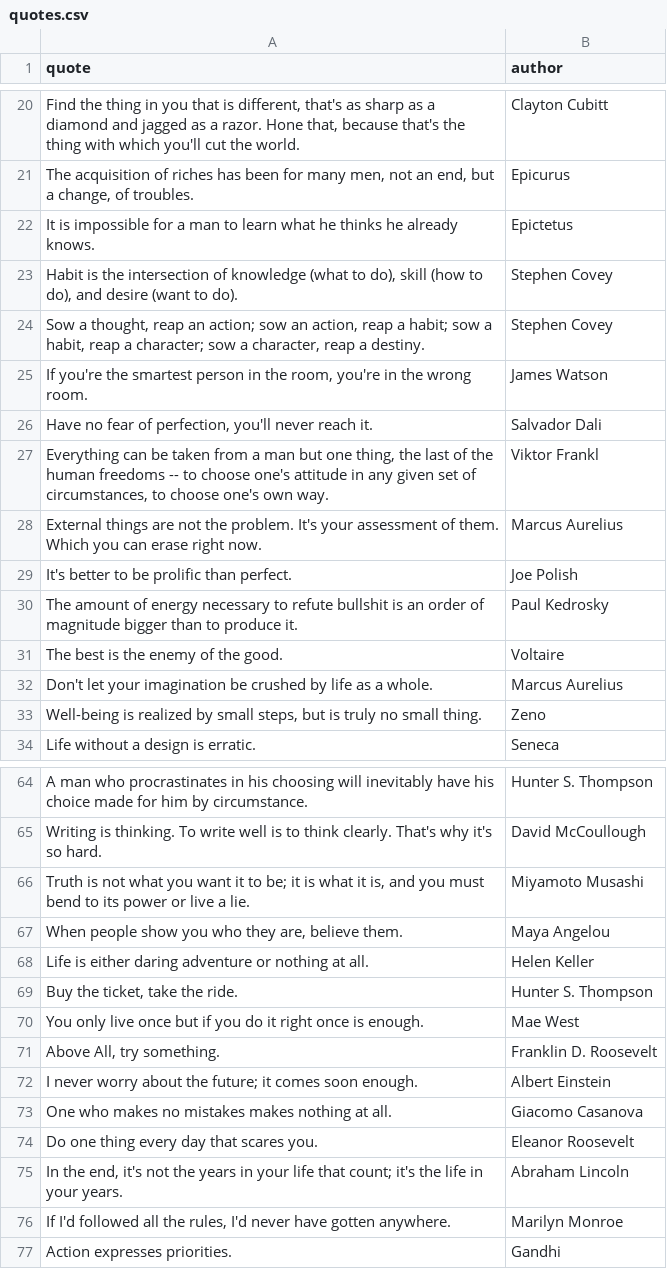
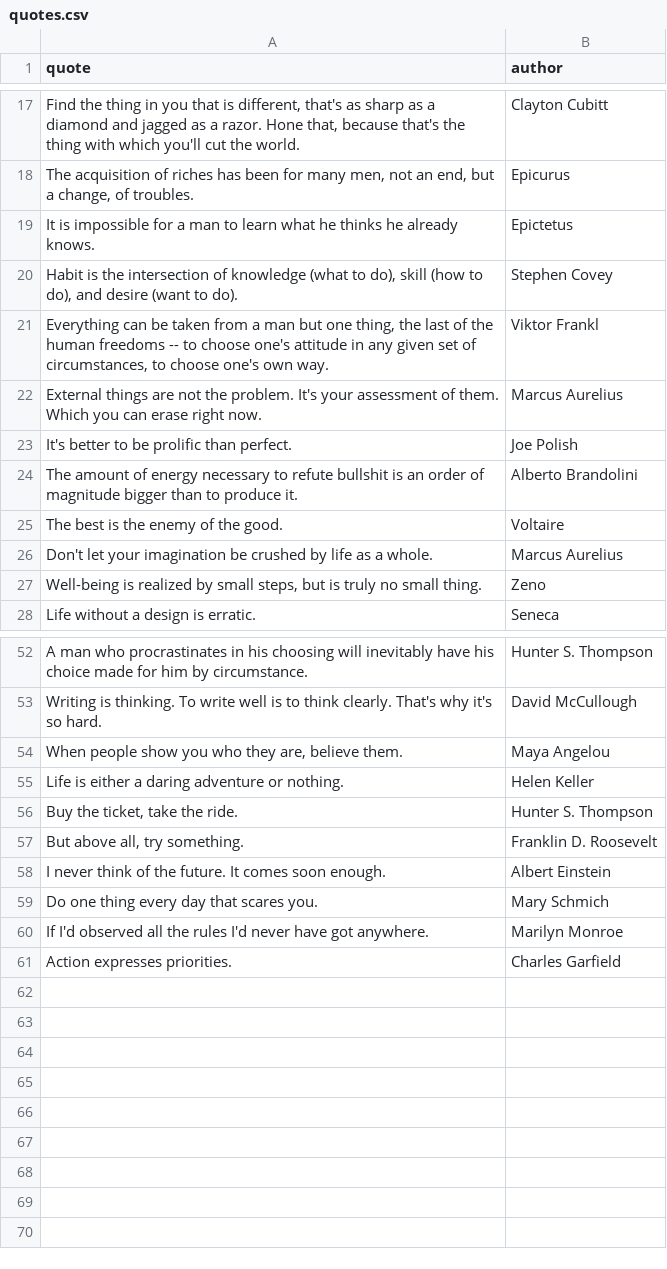
Before and after one commit to program247365/random-quotes, a CSV file: quotes.csv, drawn as a sheet; only a part is shown, gaps mark what is left out; the diff covers the shown part only.

```diff
--- a/quotes.csv
+++ b/quotes.csv
@@ -23,5 +20,2 @@ quote,author
 "Habit is the intersection of knowledge (what to do), skill (how to do), and desire (want to do).","Stephen Covey"
-"Sow a thought, reap an action; sow an action, reap a habit; sow a habit, reap a character; sow a character, reap a destiny.","Stephen Covey"
-"If you're the smartest person in the room, you're in the wrong room.","James Watson"
-"Have no fear of perfection, you'll never reach it.","Salvador Dali"
 "Everything can be taken from a man but one thing, the last of the human freedoms -- to choose one's attitude in any given set of circumstances, to choose one's own way.","Viktor Frankl"
@@ -29,3 +23,3 @@ quote,author
 "It's better to be prolific than perfect.","Joe Polish"
-"The amount of energy necessary to refute bullshit is an order of magnitude bigger than to produce it.","Paul Kedrosky"
+"The amount of energy necessary to refute bullshit is an order of magnitude bigger than to produce it.","Alberto Brandolini"
 "The best is the enemy of the good.","Voltaire"
@@ -64,14 +52,10 @@ quote,author
 "A man who procrastinates in his choosing will inevitably have his choice made for him by circumstance.","Hunter S. Thompson"
-"Writing is thinking. To write well is to think clearly. That's why it's so hard.","David McCoullough"
-"Truth is not what you want it to be; it is what it is, and you must bend to its power or live a lie.","Miyamoto Musashi"
+"Writing is thinking. To write well is to think clearly. That's why it's so hard.","David McCullough"
 "When people show you who they are, believe them.","Maya Angelou"
-"Life is either daring adventure or nothing at all.","Helen Keller"
+"Life is either a daring adventure or nothing.","Helen Keller"
 "Buy the ticket, take the ride.","Hunter S. Thompson"
-"You only live once but if you do it right once is enough.","Mae West"
-"Above All, try something.","Franklin D. Roosevelt"
-"I never worry about the future; it comes soon enough.","Albert Einstein"
-"One who makes no mistakes makes nothing at all.","Giacomo Casanova"
-"Do one thing every day that scares you.","Eleanor Roosevelt"
-"In the end, it's not the years in your life that count; it's the life in your years.","Abraham Lincoln"
-"If I'd followed all the rules, I'd never have gotten anywhere.","Marilyn Monroe"
-"Action expresses priorities.","Gandhi"
+"But above all, try something.","Franklin D. Roosevelt"
+"I never think of the future. It comes soon enough.","Albert Einstein"
+"Do one thing every day that scares you.","Mary Schmich"
+"If I'd observed all the rules I'd never have got anywhere.","Marilyn Monroe"
+"Action expresses priorities.","Charles Garfield"
```
Also changed, not shown: 9 removed rows and 7 edited cells elsewhere in this file, 4 other files.
